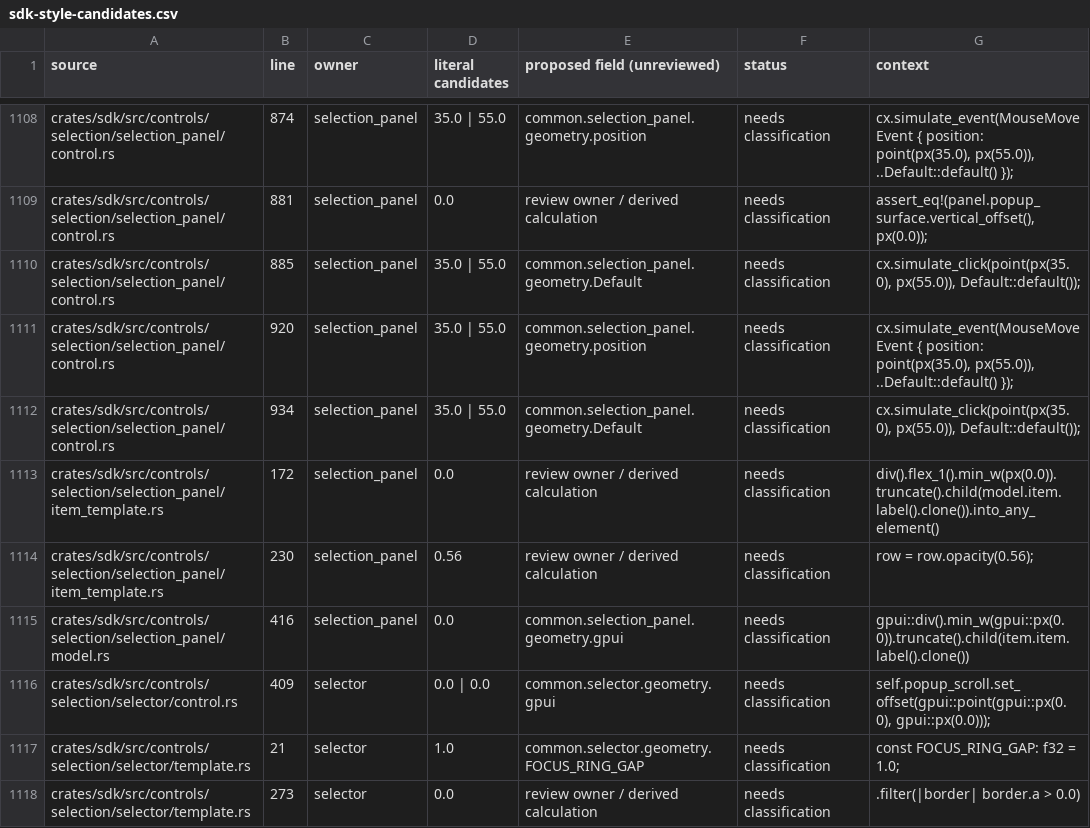
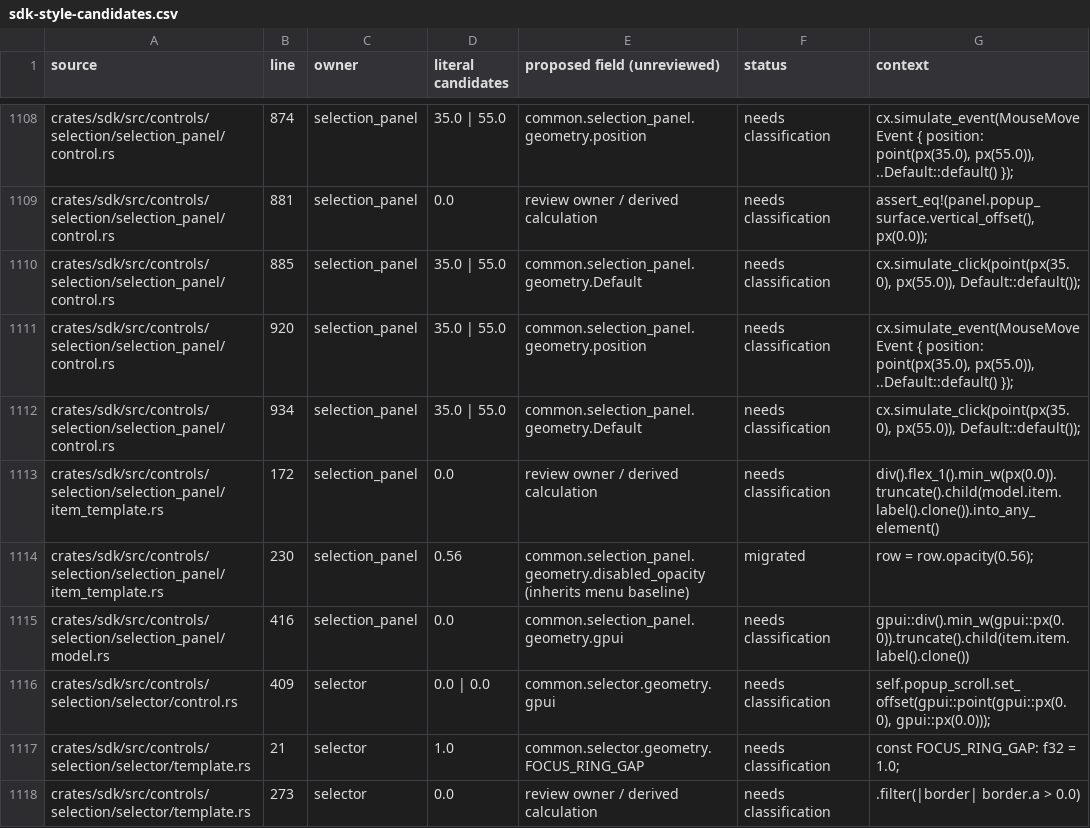
Before and after one commit to gpui-luma-dev/gpui-luma, a CSV file: docs/sdk-style-candidates.csv, drawn as a sheet; only a part is shown, gaps mark what is left out; the diff covers the shown part only.

Commit message:
Move grouped-control and selector panel chrome into shared stylesheets

```diff
--- a/docs/sdk-style-candidates.csv
+++ b/docs/sdk-style-candidates.csv
@@ -1113,3 +1113,3 @@ crates/sdk/src/controls/selection/selection_panel/control.rs,934,selection_panel
 crates/sdk/src/controls/selection/selection_panel/item_template.rs,172,selection_panel,0.0,review owner / derived calculation,needs classification,div().flex_1().min_w(px(0.0)).truncate().child(model.item.label().clone()).into_any_element()
-crates/sdk/src/controls/selection/selection_panel/item_template.rs,230,selection_panel,0.56,review owner / derived calculation,needs classification,row = row.opacity(0.56);
+crates/sdk/src/controls/selection/selection_panel/item_template.rs,230,selection_panel,0.56,common.selection_panel.geometry.disabled_opacity (inherits menu baseline),migrated,row = row.opacity(0.56);
 crates/sdk/src/controls/selection/selection_panel/model.rs,416,selection_panel,0.0,common.selection_panel.geometry.gpui,needs classification,gpui::div().min_w(gpui::px(0.0)).truncate().child(item.item.label().clone())
```
Also changed, not shown: 13 added rows and 30 edited cells elsewhere in this file, 39 other files.
